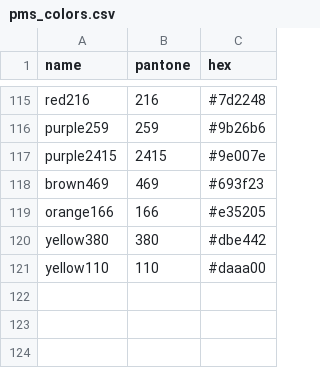
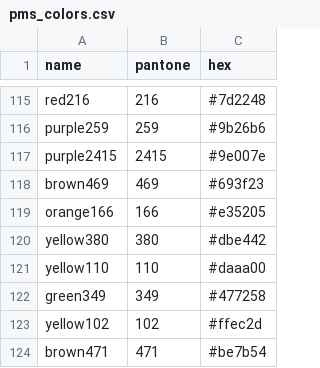
Before and after one commit to PromoExchange/batman, a CSV file: db/seed_data/pms_colors.csv, drawn as a sheet; only a part is shown, gaps mark what is left out.

```diff
--- a/db/seed_data/pms_colors.csv
+++ b/db/seed_data/pms_colors.csv
@@ -121 +121,4 @@ yellow380,380,#dbe442
 yellow110,110,#daaa00
+green349,349,#477258
+yellow102,102,#ffec2d
+brown471,471,#be7b54
```
Also changed, not shown: 16 other files.
